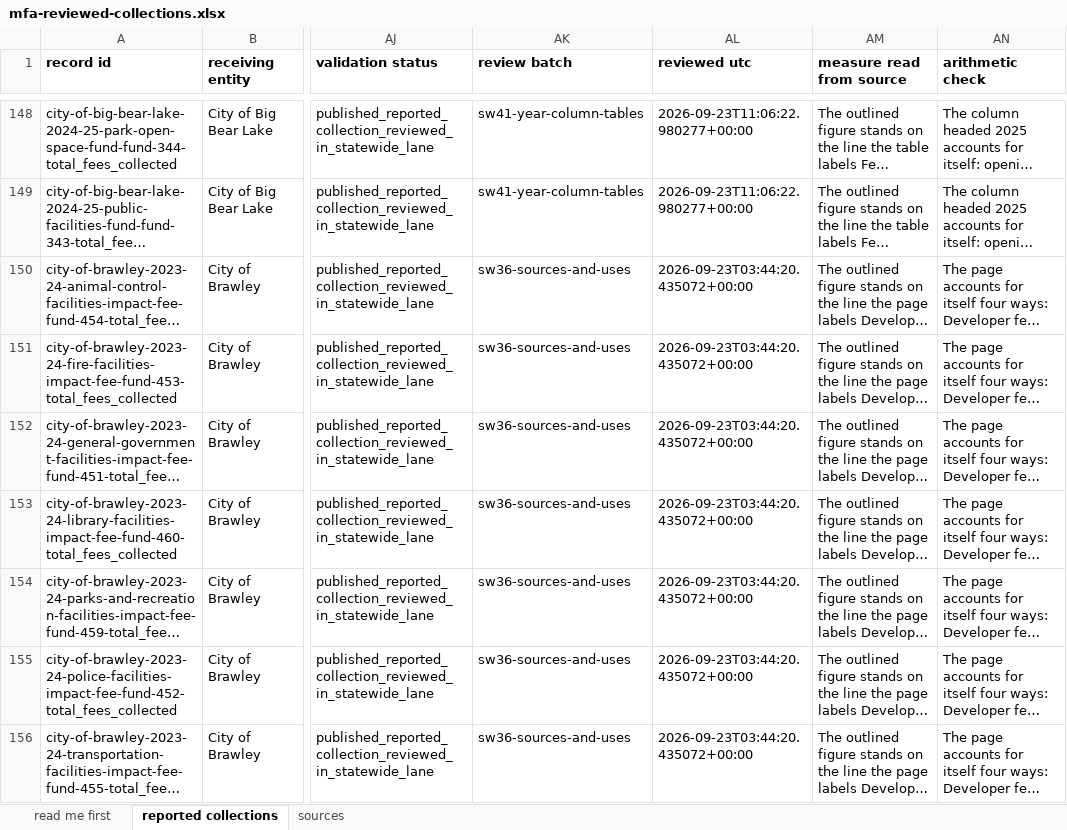
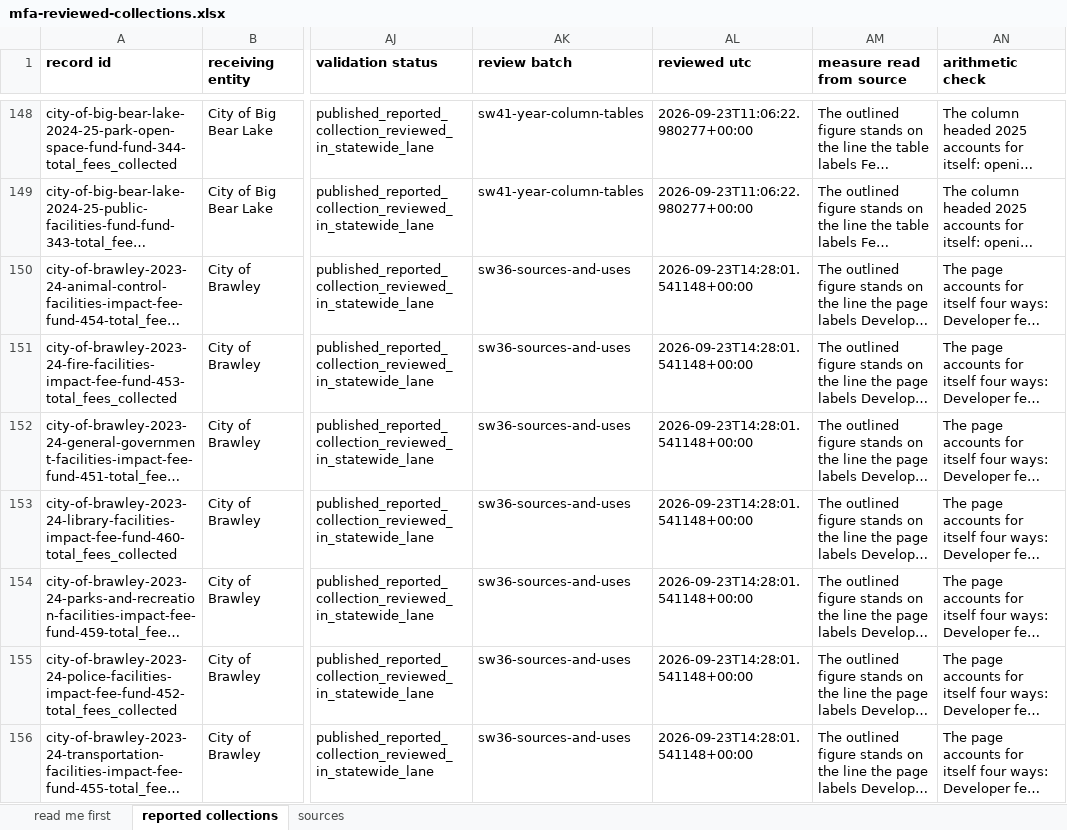
Before and after one commit to aimesy/mfa-data, an Excel workbook: data/mfa-reviewed-collections.xlsx, sheet reported collections, drawn as a sheet; only a part is shown, gaps mark what is left out; long unchanged cells end in …; values as stored, in another font and other column widths than the file's, no borders; the diff covers the shown part only; the diff names each change by its address in the sheet, - before the commit and + after, or states it on an @@ line.

```diff
--- a/data/mfa-reviewed-collections.xlsx (sheet reported collections)
+++ b/data/mfa-reviewed-collections.xlsx (sheet reported collections)
-AL150:AL156 (reviewed utc): 2026-09-23T03:44:20.435072+00:00
+AL150:AL156 (reviewed utc): 2026-09-23T14:28:01.541148+00:00
```
Also changed, not shown: 7 added rows and 7 edited cells elsewhere in this sheet, sheet sources, sheet read me first, 25 other files.
